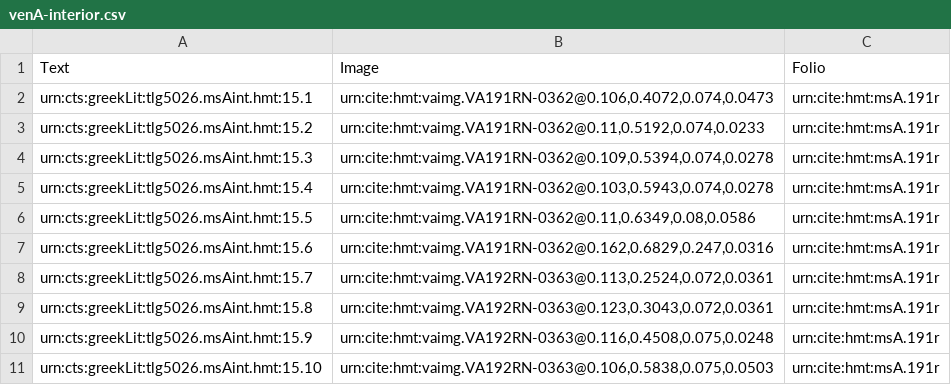
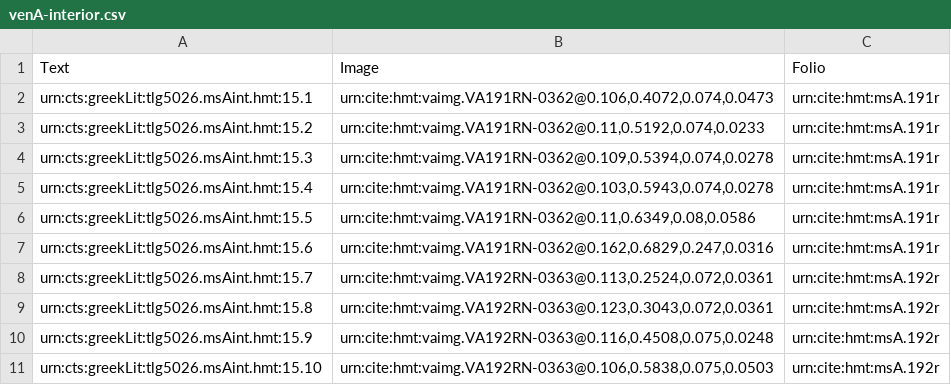
Before and after one commit to cjschu17/closed-venA-15, a CSV file: Collections/venA-interior.csv, drawn as a sheet.

Commit message:
Update venA-interior.csv

```diff
--- a/Collections/venA-interior.csv
+++ b/Collections/venA-interior.csv
@@ -7,5 +7,5 @@ urn:cts:greekLit:tlg5026.msAint.hmt:15.5,"urn:cite:hmt:vaimg.VA191RN-0362@0.11,0
 urn:cts:greekLit:tlg5026.msAint.hmt:15.6,"urn:cite:hmt:vaimg.VA191RN-0362@0.162,0.6829,0.247,0.0316",urn:cite:hmt:msA.191r
-urn:cts:greekLit:tlg5026.msAint.hmt:15.7,"urn:cite:hmt:vaimg.VA192RN-0363@0.113,0.2524,0.072,0.0361",urn:cite:hmt:msA.191r
-urn:cts:greekLit:tlg5026.msAint.hmt:15.8,"urn:cite:hmt:vaimg.VA192RN-0363@0.123,0.3043,0.072,0.0361",urn:cite:hmt:msA.191r
-urn:cts:greekLit:tlg5026.msAint.hmt:15.9,"urn:cite:hmt:vaimg.VA192RN-0363@0.116,0.4508,0.075,0.0248",urn:cite:hmt:msA.191r
-urn:cts:greekLit:tlg5026.msAint.hmt:15.10,"urn:cite:hmt:vaimg.VA192RN-0363@0.106,0.5838,0.075,0.0503",urn:cite:hmt:msA.191r
+urn:cts:greekLit:tlg5026.msAint.hmt:15.7,"urn:cite:hmt:vaimg.VA192RN-0363@0.113,0.2524,0.072,0.0361",urn:cite:hmt:msA.192r
+urn:cts:greekLit:tlg5026.msAint.hmt:15.8,"urn:cite:hmt:vaimg.VA192RN-0363@0.123,0.3043,0.072,0.0361",urn:cite:hmt:msA.192r
+urn:cts:greekLit:tlg5026.msAint.hmt:15.9,"urn:cite:hmt:vaimg.VA192RN-0363@0.116,0.4508,0.075,0.0248",urn:cite:hmt:msA.192r
+urn:cts:greekLit:tlg5026.msAint.hmt:15.10,"urn:cite:hmt:vaimg.VA192RN-0363@0.106,0.5838,0.075,0.0503",urn:cite:hmt:msA.192r
```
